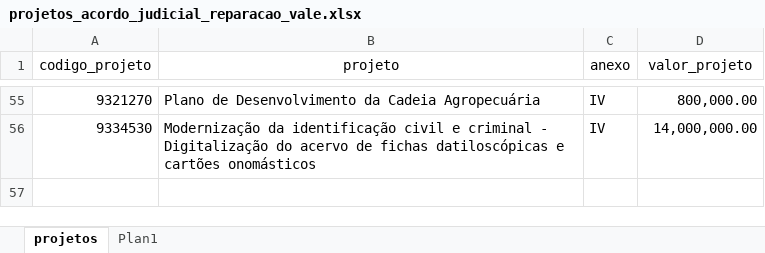
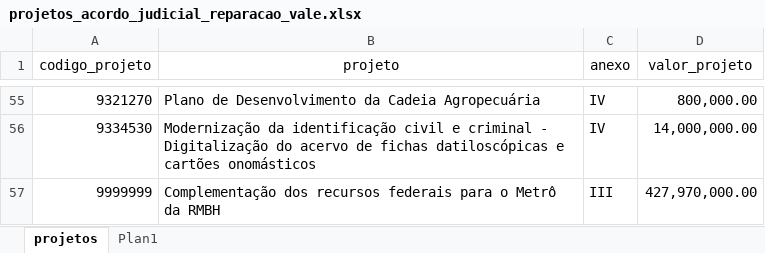
Before and after one commit to transparencia-mg/acordo-judicial-reparacao-vale-projetos, an Excel workbook: upload/projetos_acordo_judicial_reparacao_vale.xlsx, sheet projetos, drawn as a sheet; only a part is shown, gaps mark what is left out; values as stored, in another font and other column widths than the file's, no borders; the diff names each change by its address in the sheet, - before the commit and + after, or states it on an @@ line.

Commit message:
Projetos Acordo Judicial de Reparação da Vale

```diff
--- a/upload/projetos_acordo_judicial_reparacao_vale.xlsx (sheet projetos)
+++ b/upload/projetos_acordo_judicial_reparacao_vale.xlsx (sheet projetos)
+row 57: 9999999 | Complementação dos recursos federais para o Metrô da RMBH | III | 427,970,000.00
```
